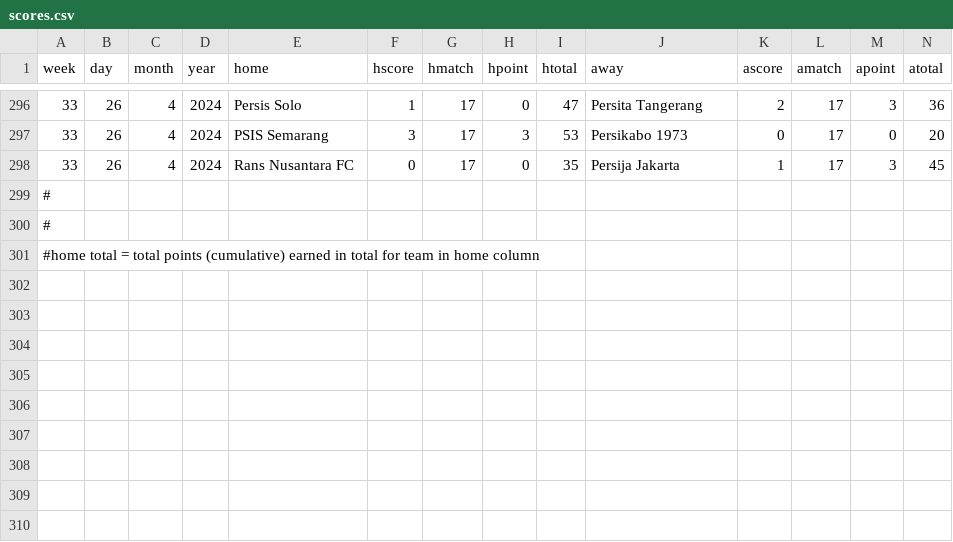
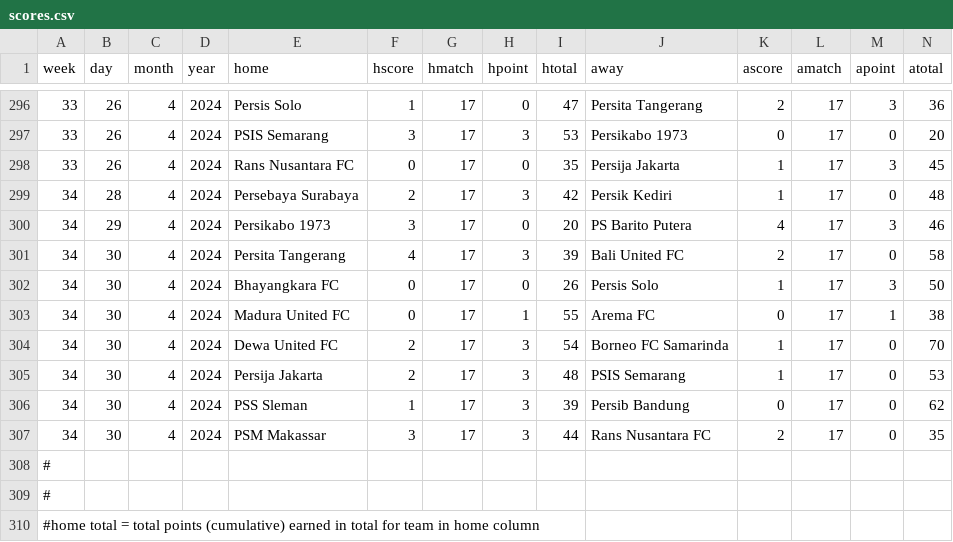
Before and after one commit to lpttprnc/liga-1, a CSV file: scores.csv, drawn as a sheet; only a part is shown, gaps mark what is left out; rows hold the shown columns only; the diff names each change by its address in the sheet, - before the commit and + after, or states it on an @@ line.

Commit message:
Updated to matchweek 34
selesai (:

```diff
--- a/scores.csv
+++ b/scores.csv
+row 299: 34 | 28 | 4 | 2024 | Persebaya Surabaya | 2 | 17 | 3 | 42 | Persik Kediri | 1 | 17 | 0 | 48
+row 300: 34 | 29 | 4 | 2024 | Persikabo 1973 | 3 | 17 | 0 | 20 | PS Barito Putera | 4 | 17 | 3 | 46
+row 301: 34 | 30 | 4 | 2024 | Persita Tangerang | 4 | 17 | 3 | 39 | Bali United FC | 2 | 17 | 0 | 58
+row 302: 34 | 30 | 4 | 2024 | Bhayangkara FC | 0 | 17 | 0 | 26 | Persis Solo | 1 | 17 | 3 | 50
+row 303: 34 | 30 | 4 | 2024 | Madura United FC | 0 | 17 | 1 | 55 | Arema FC | 0 | 17 | 1 | 38
+row 304: 34 | 30 | 4 | 2024 | Dewa United FC | 2 | 17 | 3 | 54 | Borneo FC Samarinda | 1 | 17 | 0 | 70
+row 305: 34 | 30 | 4 | 2024 | Persija Jakarta | 2 | 17 | 3 | 48 | PSIS Semarang | 1 | 17 | 0 | 53
+row 306: 34 | 30 | 4 | 2024 | PSS Sleman | 1 | 17 | 3 | 39 | Persib Bandung | 0 | 17 | 0 | 62
+row 307: 34 | 30 | 4 | 2024 | PSM Makassar | 3 | 17 | 3 | 44 | Rans Nusantara FC | 2 | 17 | 0 | 35
```
